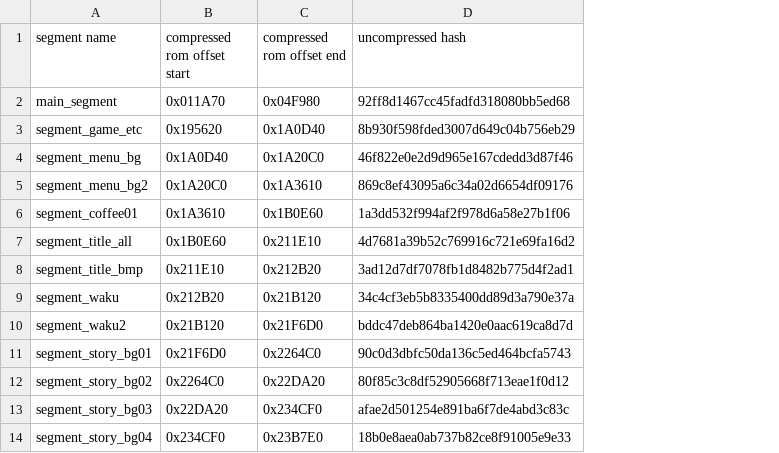
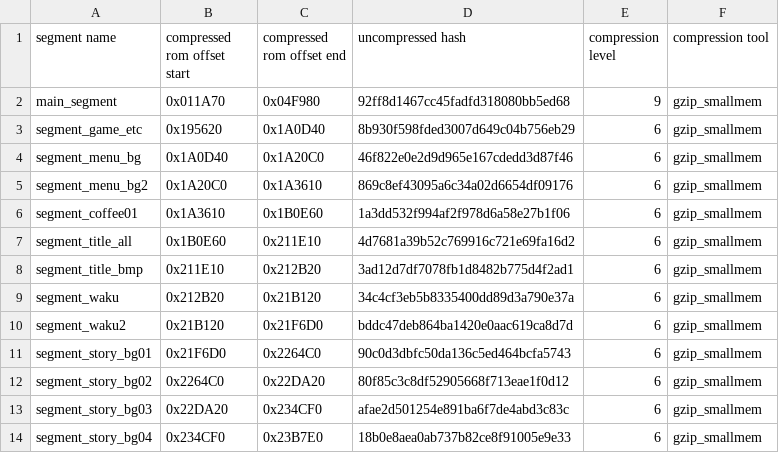
Before and after one commit to AngheloAlf/drmario64, a CSV file: tools/compressor/compress_segments.us.csv, drawn as a sheet; only a part is shown; the diff names each change by its address in the sheet, - before the commit and + after, or states it on an @@ line.

Commit message:
Matching compression (#12)
* git subrepo clone git@github.com:Thar0/gzip-1.3.3-ique.git tools/gzip-1.3.3-ique

subrepo:
  subdir:   "tools/gzip-1.3.3-ique"
  merged:   "c9ea1988"
upstream:
  origin:   "git@github.com:Thar0/gzip-1.3.3-ique.git"
  branch:   "main"
  commit:   "c9ea1988"
git-subrepo:
  version:  "0.4.3"
  origin:   "https://github.com/ingydotnet/git-subrepo.git"
  commit:   "2f68596"

* Experimental matching compression

* Fix uncompressed `segment_game_etc` segment having wrong size

* Match compression for us and gw

* Implement zlib compression for cn segments

* Reuse compressed segments for ique segments that we don't know how to compress yet

* Matching compression for iQue

* Use `zlib.crc32` instead of reimplementing the crc algorithm and other cleanups

```diff
--- a/tools/compressor/compress_segments.us.csv
+++ b/tools/compressor/compress_segments.us.csv
+column E (compression level), rows 2-14: 9 | 6 | 6 | 6 | 6 | 6 | 6 | 6 | 6 | 6 | 6 | 6 | 6
+column F (compression tool), rows 2-14: all gzip_smallmem
```
Also changed, not shown: tools/compressor/compress_segments.cn.csv, tools/compressor/compress_segments.gw.csv, 26 other files.
